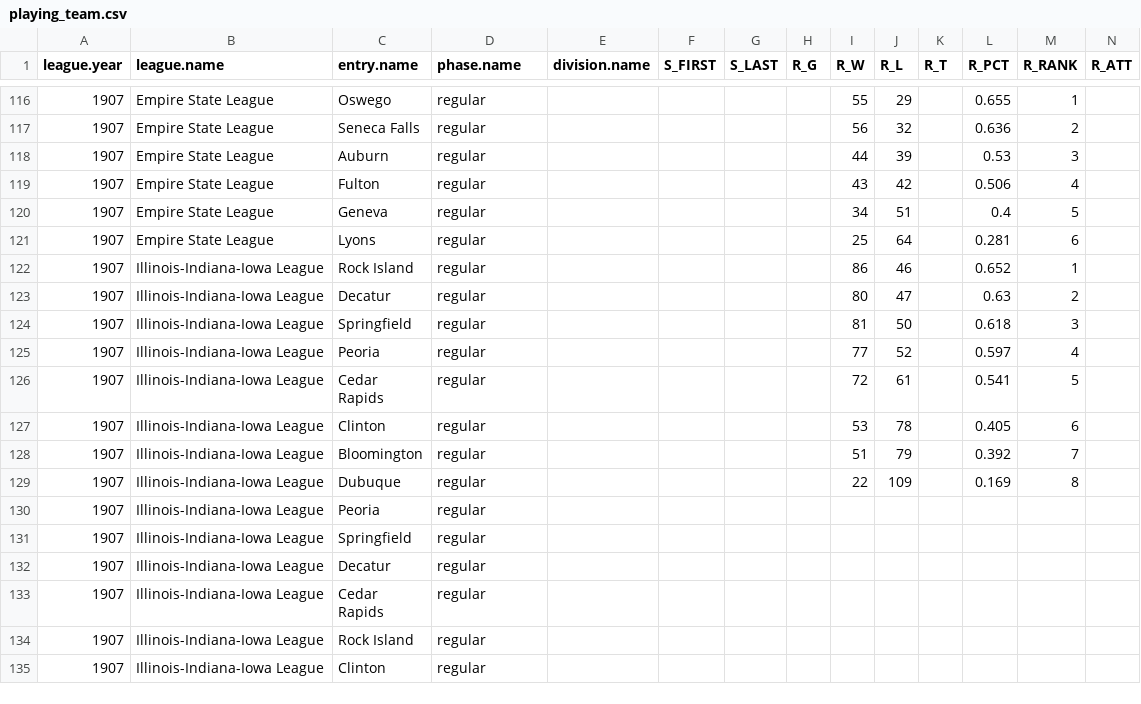
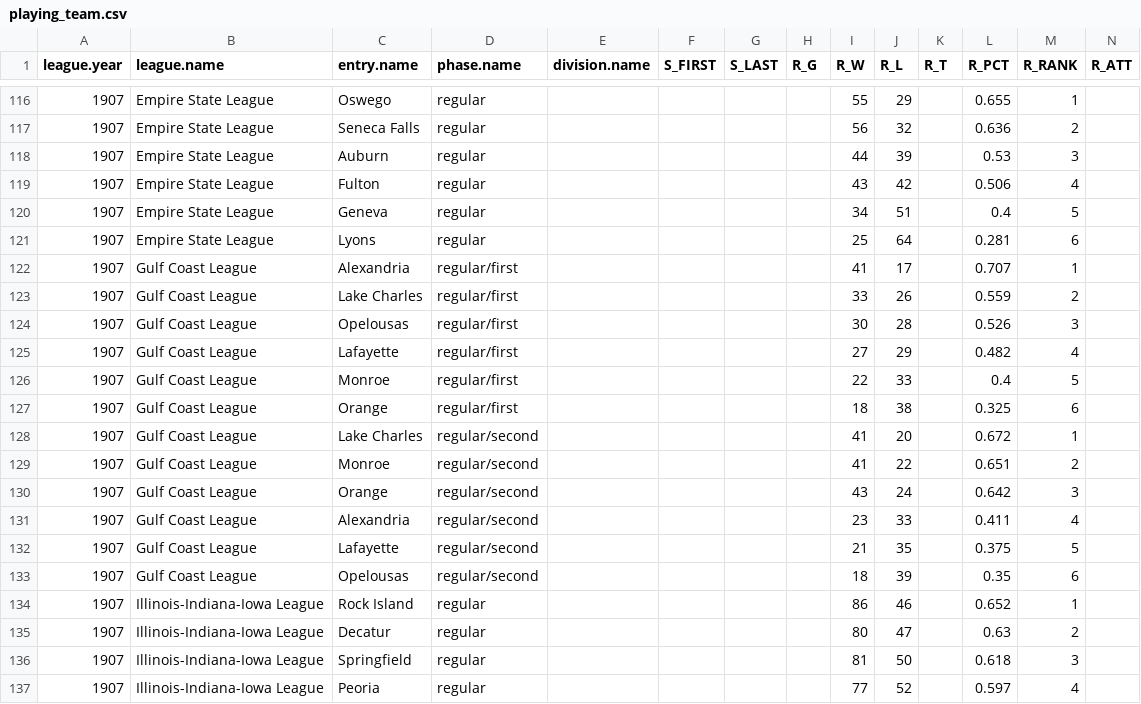
Before and after one commit to doc22940/minoraverages, a CSV file: processed/1908Reach/playing_team.csv, drawn as a sheet; only a part is shown, gaps mark what is left out; the shorter side is filled out with more unchanged rows; rows hold the shown columns only; the diff names each change by its address in the sheet, - before the commit and + after, or states it on an @@ line.

Commit message:
Added 1907 Gulf Coast League from 1908 Reach Guide.

```diff
--- a/processed/1908Reach/playing_team.csv
+++ b/processed/1908Reach/playing_team.csv
+row 122: 1907 | Gulf Coast League | Alexandria | regular/first |  |  |  |  | 41 | 17 |  | 0.707 | 1
+row 123: 1907 | Gulf Coast League | Lake Charles | regular/first |  |  |  |  | 33 | 26 |  | 0.559 | 2
+row 124: 1907 | Gulf Coast League | Opelousas | regular/first |  |  |  |  | 30 | 28 |  | 0.526 | 3
+row 125: 1907 | Gulf Coast League | Lafayette | regular/first |  |  |  |  | 27 | 29 |  | 0.482 | 4
+row 126: 1907 | Gulf Coast League | Monroe | regular/first |  |  |  |  | 22 | 33 |  | 0.4 | 5
+row 127: 1907 | Gulf Coast League | Orange | regular/first |  |  |  |  | 18 | 38 |  | 0.325 | 6
+row 128: 1907 | Gulf Coast League | Lake Charles | regular/second |  |  |  |  | 41 | 20 |  | 0.672 | 1
+row 129: 1907 | Gulf Coast League | Monroe | regular/second |  |  |  |  | 41 | 22 |  | 0.651 | 2
+row 130: 1907 | Gulf Coast League | Orange | regular/second |  |  |  |  | 43 | 24 |  | 0.642 | 3
+row 131: 1907 | Gulf Coast League | Alexandria | regular/second |  |  |  |  | 23 | 33 |  | 0.411 | 4
+row 132: 1907 | Gulf Coast League | Lafayette | regular/second |  |  |  |  | 21 | 35 |  | 0.375 | 5
+row 133: 1907 | Gulf Coast League | Opelousas | regular/second |  |  |  |  | 18 | 39 |  | 0.35 | 6
```
Also changed, not shown: 2 other files.
